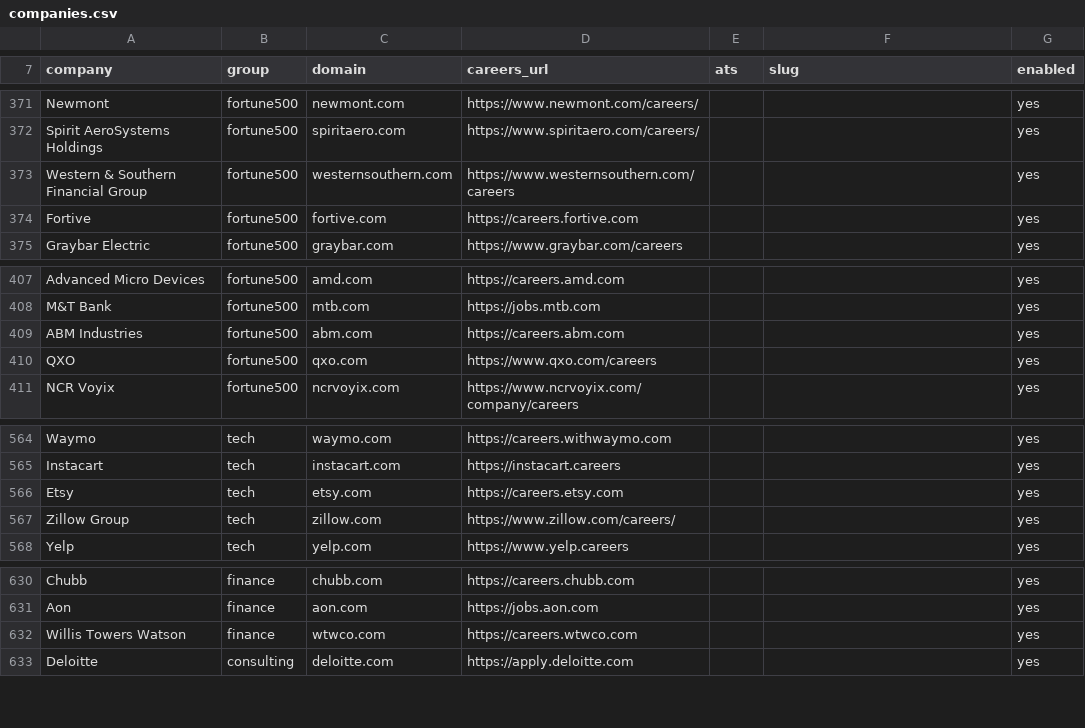
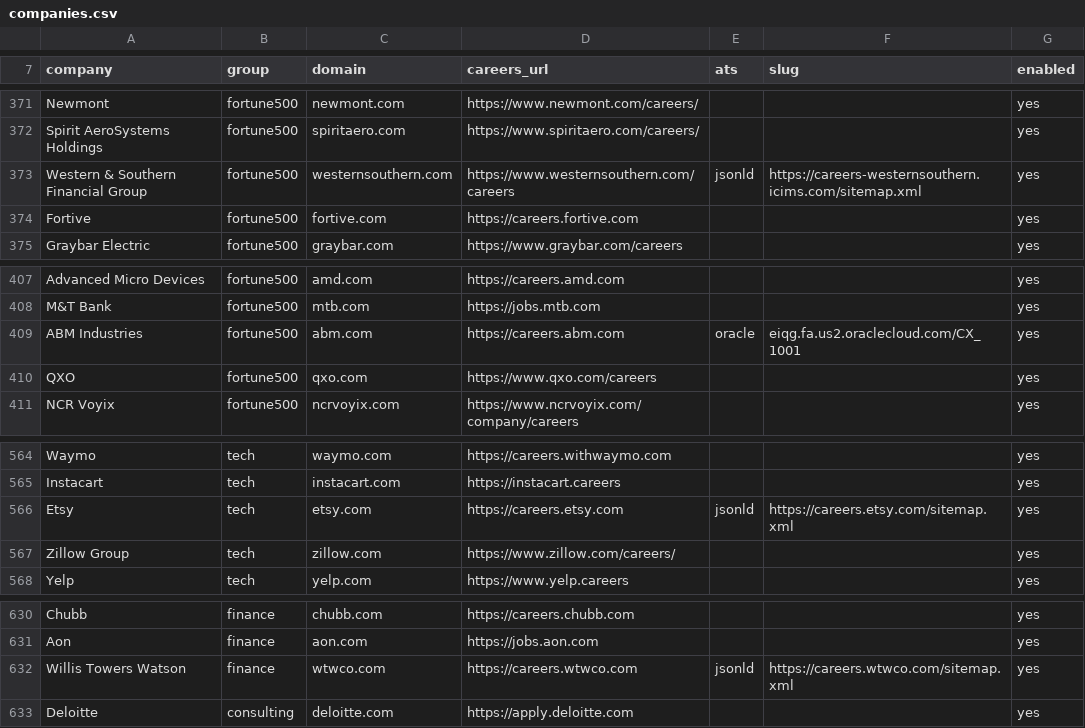
Before and after one commit to Newsplayer/lighthouse, a CSV file: config/companies.csv, drawn as a sheet; only a part is shown, gaps mark what is left out; the diff covers the shown part only.

```diff
--- a/config/companies.csv
+++ b/config/companies.csv
@@ -372,3 +372,3 @@ Newmont,fortune500,newmont.com,https://www.newmont.com/careers/,,,yes
 Spirit AeroSystems Holdings,fortune500,spiritaero.com,https://www.spiritaero.com/careers/,,,yes
-Western & Southern Financial Group,fortune500,westernsouthern.com,https://www.westernsouthern.com/careers,,,yes
+Western & Southern Financial Group,fortune500,westernsouthern.com,https://www.westernsouthern.com/careers,jsonld,https://careers-westernsouthern.icims.com/sitemap.xml,yes
 Fortive,fortune500,fortive.com,https://careers.fortive.com,,,yes
@@ -408,3 +408,3 @@ Advanced Micro Devices,fortune500,amd.com,https://careers.amd.com,,,yes
 M&T Bank,fortune500,mtb.com,https://jobs.mtb.com,,,yes
-ABM Industries,fortune500,abm.com,https://careers.abm.com,,,yes
+ABM Industries,fortune500,abm.com,https://careers.abm.com,oracle,eiqg.fa.us2.oraclecloud.com/CX_1001,yes
 QXO,fortune500,qxo.com,https://www.qxo.com/careers,,,yes
@@ -565,3 +565,3 @@ Waymo,tech,waymo.com,https://careers.withwaymo.com,,,yes
 Instacart,tech,instacart.com,https://instacart.careers,,,yes
-Etsy,tech,etsy.com,https://careers.etsy.com,,,yes
+Etsy,tech,etsy.com,https://careers.etsy.com,jsonld,https://careers.etsy.com/sitemap.xml,yes
 Zillow Group,tech,zillow.com,https://www.zillow.com/careers/,,,yes
@@ -631,3 +631,3 @@ Chubb,finance,chubb.com,https://careers.chubb.com,,,yes
 Aon,finance,aon.com,https://jobs.aon.com,,,yes
-Willis Towers Watson,finance,wtwco.com,https://careers.wtwco.com,,,yes
+Willis Towers Watson,finance,wtwco.com,https://careers.wtwco.com,jsonld,https://careers.wtwco.com/sitemap.xml,yes
 Deloitte,consulting,deloitte.com,https://apply.deloitte.com,,,yes
```
Also changed, not shown: 20 edited cells elsewhere in this file, config/boards/top-companies.csv, 8 other files.
